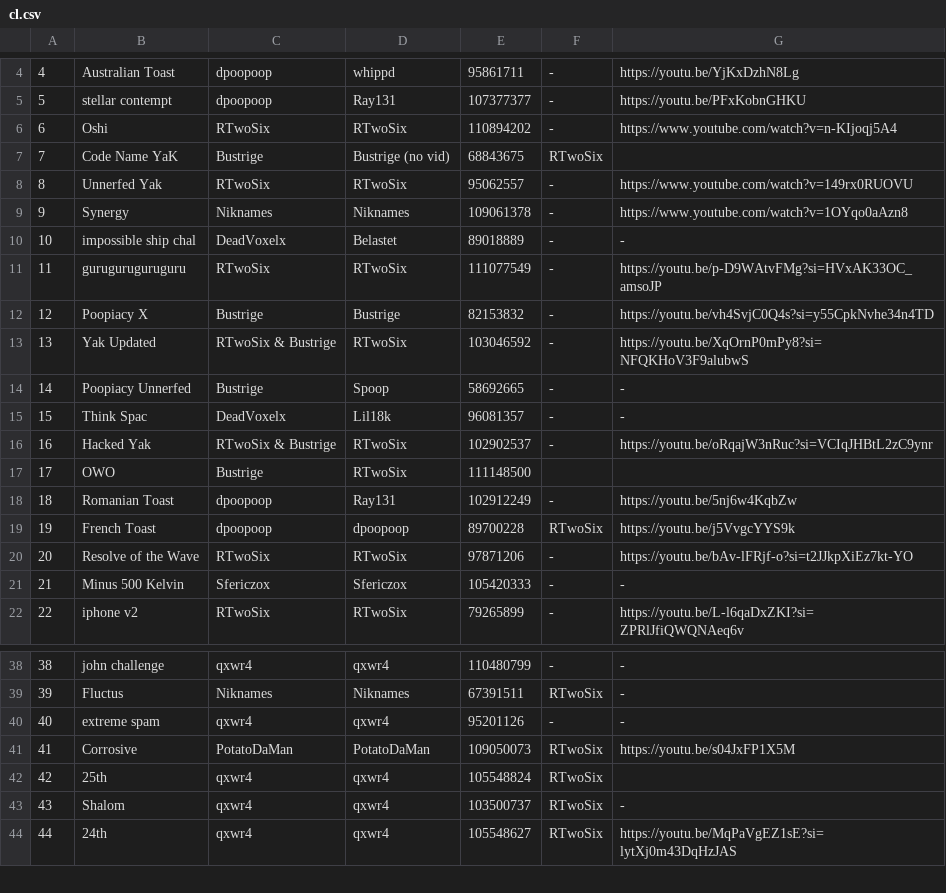
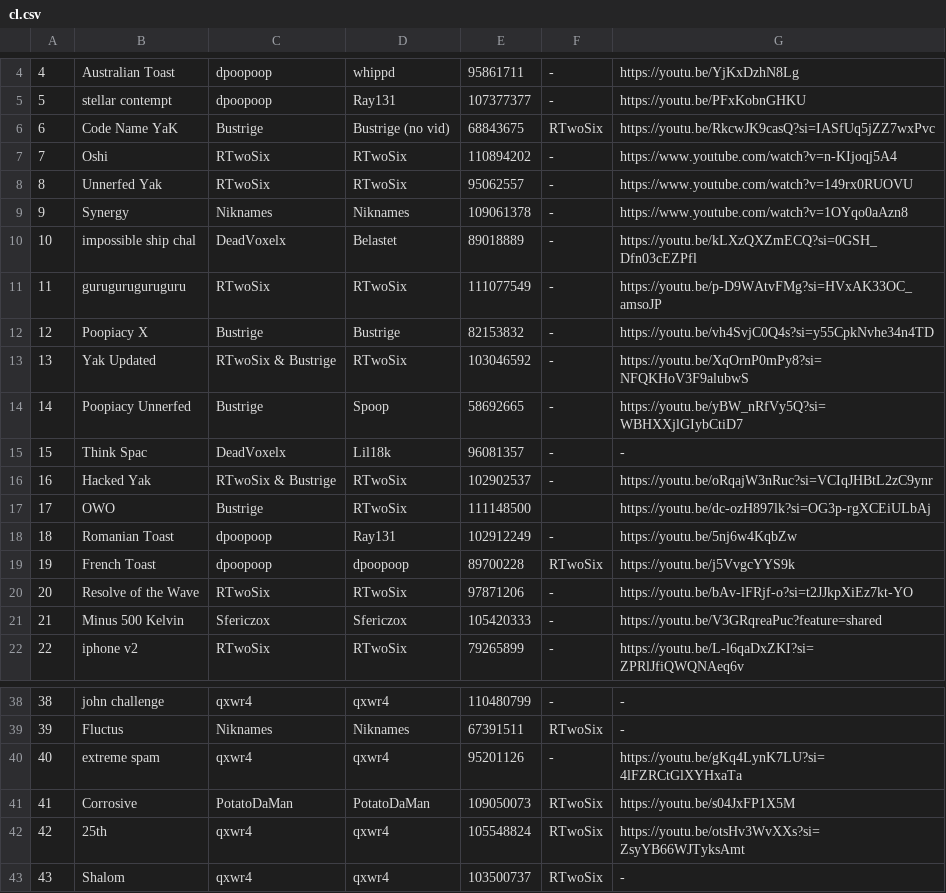
Before and after one commit to CyanGuy111/obgdemonlist, a CSV file: data/cl.csv, drawn as a sheet; only a part is shown, gaps mark what is left out; the shorter side is filled out with more unchanged rows; removed rows and columns are numbered as before the commit, all else as after; the diff names each change by its address in the sheet, - before the commit and + after, or states it on an @@ line.

```diff
--- a/data/cl.csv
+++ b/data/cl.csv
+row 6: 6 | Code Name YaK | Bustrige | Bustrige (no vid) | 68843675 | RTwoSix | https://youtu.be/RkcwJK9casQ?si=IASfUq5jZZ7wxPvc
-A7: 6
+A7: 7
-row 7: 7 | Code Name YaK | Bustrige | Bustrige (no vid) | 68843675 | RTwoSix
-G10: -
+G10: https://youtu.be/kLXzQXZmECQ?si=0GSH_Dfn03cEZPfl
-G14: -
+G14: https://youtu.be/yBW_nRfVy5Q?si=WBHXXjlGIybCtiD7
-G17: (empty)
+G17: https://youtu.be/dc-ozH897lk?si=OG3p-rgXCEiULbAj
-G21: -
+G21: https://youtu.be/V3GRqreaPuc?feature=shared
-G40: -
+G40: https://youtu.be/gKq4LynK7LU?si=4lFZRCtGlXYHxaTa
-G42: (empty)
+G42: https://youtu.be/otsHv3WvXXs?si=ZsyYB66WJTyksAmt
```
Also changed, not shown: data/classic.csv, data/sc.csv, 23 other files.
